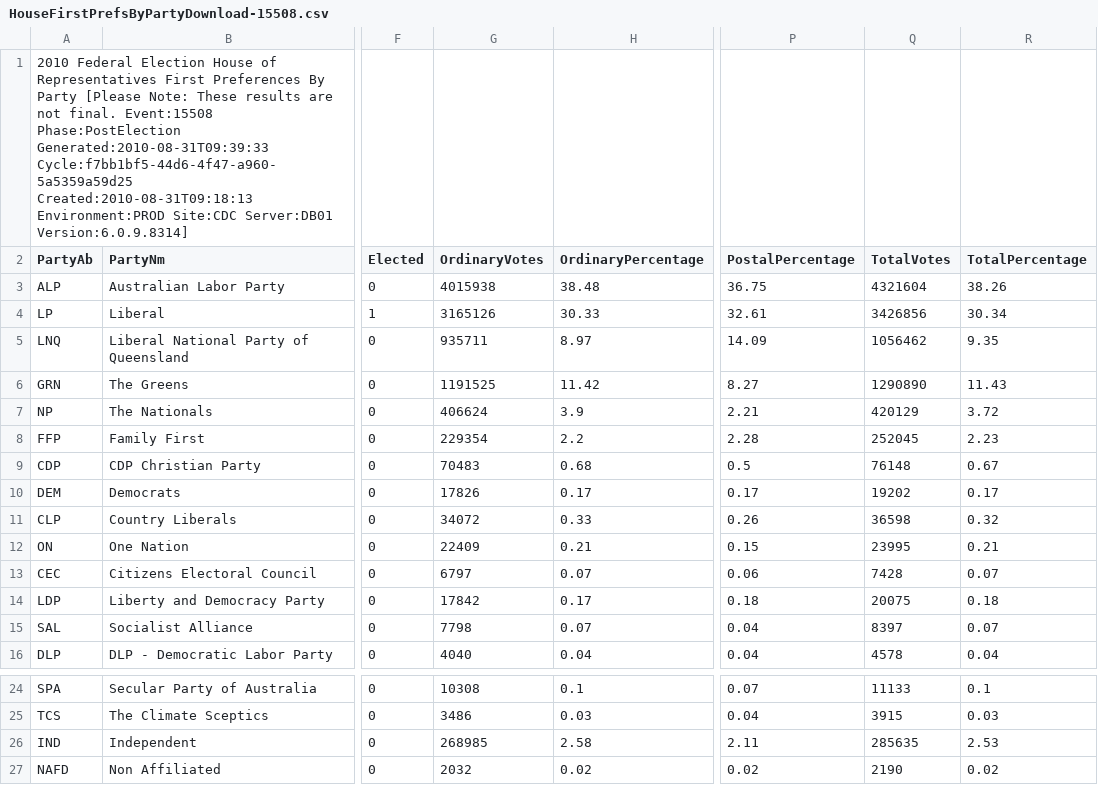
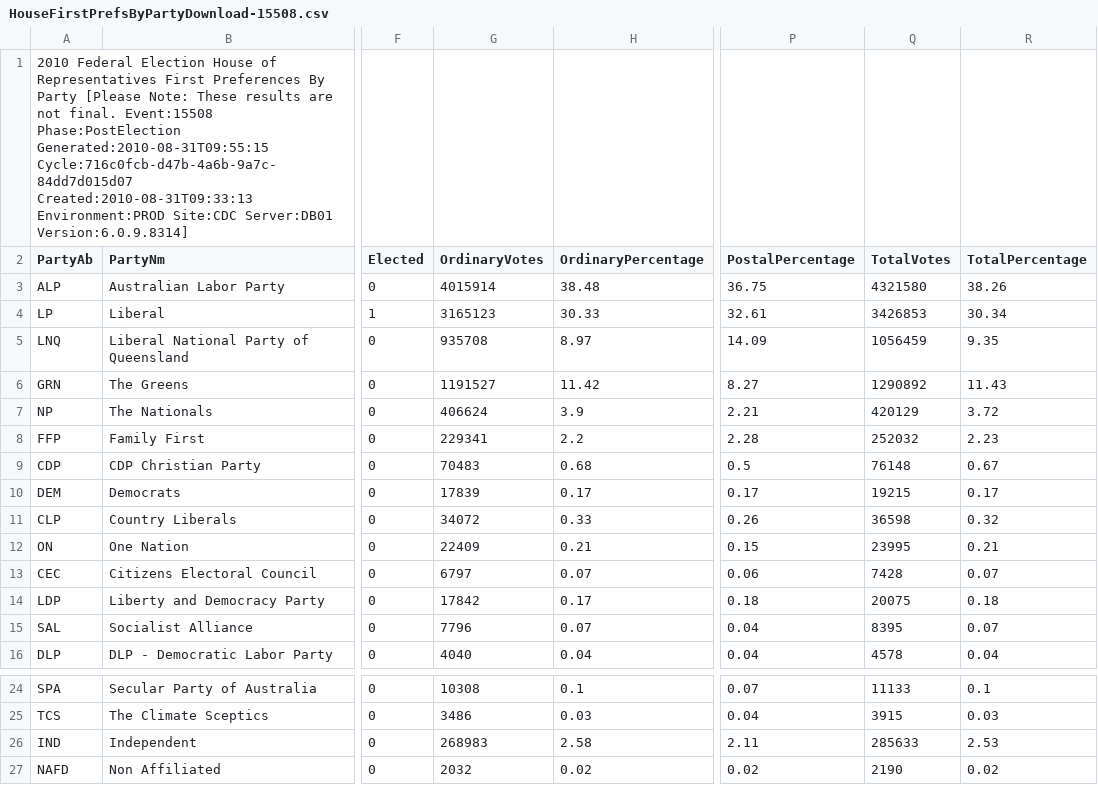
Before and after one commit to d1b/AustralianFederalElection2010CSV, a CSV file: HouseFirstPrefsByPartyDownload-15508.csv, drawn as a sheet; only a part is shown, gaps mark what is left out; the diff names each change by its address in the sheet, - before the commit and + after, or states it on an @@ line.

```diff
--- a/HouseFirstPrefsByPartyDownload-15508.csv
+++ b/HouseFirstPrefsByPartyDownload-15508.csv
-A1 (PartyAb): …Event:15508 Phase:PostElection Generated:2010-08-31T09:39:33 Cycle:f7bb1bf5-44d6-4f47-a960-5a5359a59d25 Created:2010-08-31T09:18:13 Environment:PROD Site:CDC…
+A1 (PartyAb): …Event:15508 Phase:PostElection Generated:2010-08-31T09:55:15 Cycle:716c0fcb-d47b-4a6b-9a7c-84dd7d015d07 Created:2010-08-31T09:33:13 Environment:PROD Site:CDC…
-G3 (OrdinaryVotes): 4015938
+G3 (OrdinaryVotes): 4015914
-Q3 (TotalVotes): 4321604
+Q3 (TotalVotes): 4321580
-G4 (OrdinaryVotes): 3165126
+G4 (OrdinaryVotes): 3165123
-Q4 (TotalVotes): 3426856
+Q4 (TotalVotes): 3426853
-G5 (OrdinaryVotes): 935711
+G5 (OrdinaryVotes): 935708
-Q5 (TotalVotes): 1056462
+Q5 (TotalVotes): 1056459
-G6 (OrdinaryVotes): 1191525
+G6 (OrdinaryVotes): 1191527
-Q6 (TotalVotes): 1290890
+Q6 (TotalVotes): 1290892
-G8 (OrdinaryVotes): 229354
+G8 (OrdinaryVotes): 229341
-Q8 (TotalVotes): 252045
+Q8 (TotalVotes): 252032
-G10 (OrdinaryVotes): 17826
+G10 (OrdinaryVotes): 17839
-Q10 (TotalVotes): 19202
+Q10 (TotalVotes): 19215
-G15 (OrdinaryVotes): 7798
+G15 (OrdinaryVotes): 7796
-Q15 (TotalVotes): 8397
+Q15 (TotalVotes): 8395
-G26 (OrdinaryVotes): 268985
+G26 (OrdinaryVotes): 268983
-Q26 (TotalVotes): 285635
+Q26 (TotalVotes): 285633
```
Also changed, not shown: HouseCandidatesDownload-15508.csv, HouseFirstPrefsByCandidateByVoteTypeDownload-15508.csv, 15 other files.
